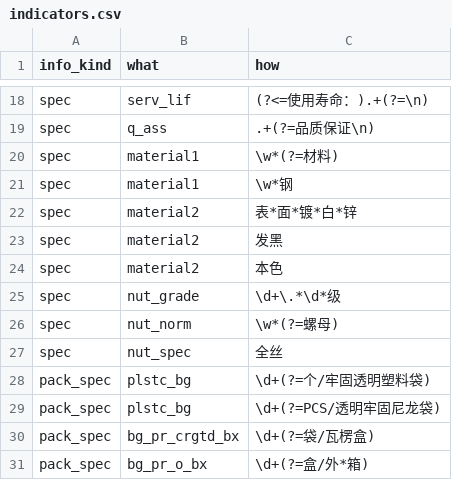
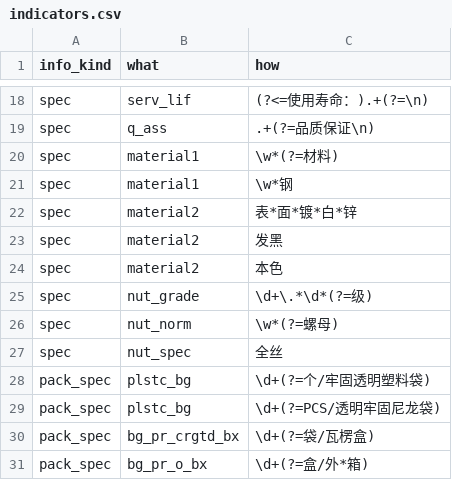
Before and after one commit to ahjun001/project_automatic_pkg_requests, a CSV file: common/indicators.csv, drawn as a sheet; only a part is shown, gaps mark what is left out.

```diff
--- a/common/indicators.csv
+++ b/common/indicators.csv
@@ -24,3 +24,3 @@ spec,material2,发黑
 spec,material2,本色
-spec,nut_grade,\d+\.*\d*级
+spec,nut_grade,\d+\.*\d*(?=级)
 spec,nut_norm,\w*(?=螺母)
```
Also changed, not shown: 1 other file.
